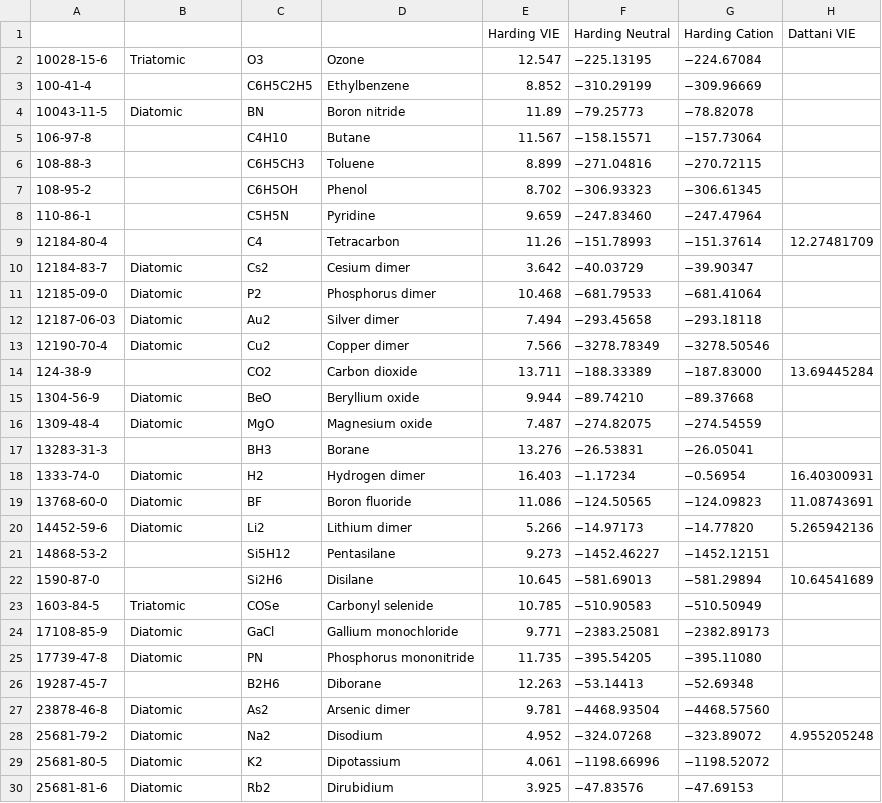
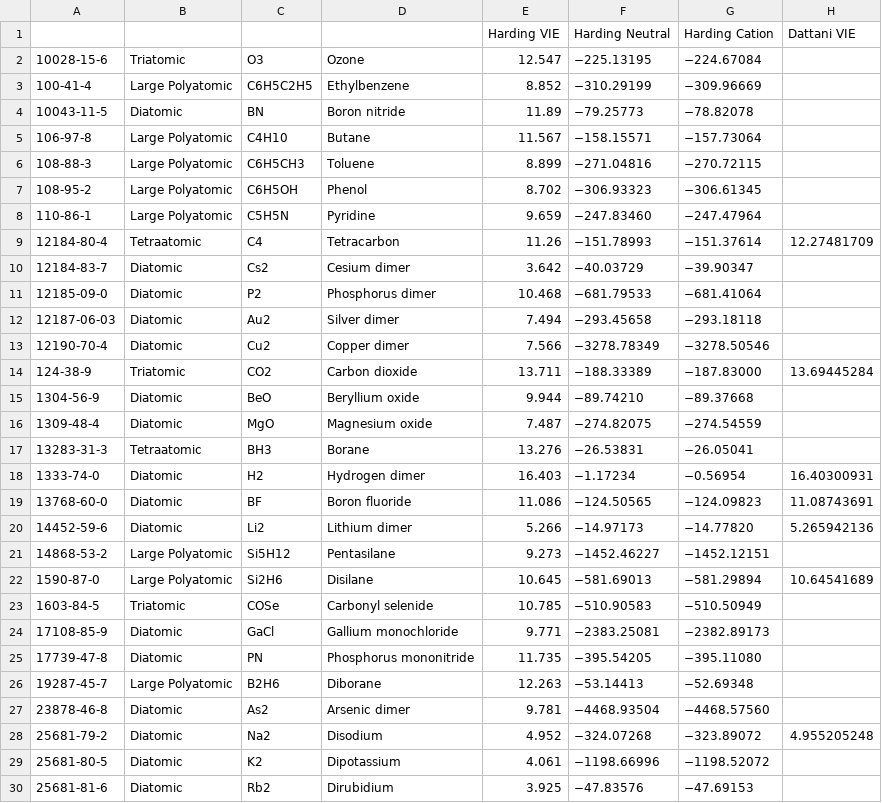
Before and after one commit to HPQC-LABS/GW100, a CSV file: summary.csv, drawn as a sheet; only a part is shown; the diff covers the shown part only; the diff names each change by its address in the sheet, - before the commit and + after, or states it on an @@ line.

Commit message:
Improve column spacing in .csv raw file

```diff
--- a/summary.csv
+++ b/summary.csv
-B3: (empty)
+B3: Large Polyatomic
-B5:B8: (empty)
+B5:B8: Large Polyatomic
-B9: (empty)
+B9: Tetraatomic
-B14: (empty)
+B14: Triatomic
-B17: (empty)
+B17: Tetraatomic
-B21:B22: (empty)
+B21:B22: Large Polyatomic
-B26: (empty)
+B26: Large Polyatomic
```
Also changed, not shown: 54 edited cells elsewhere in this file.
